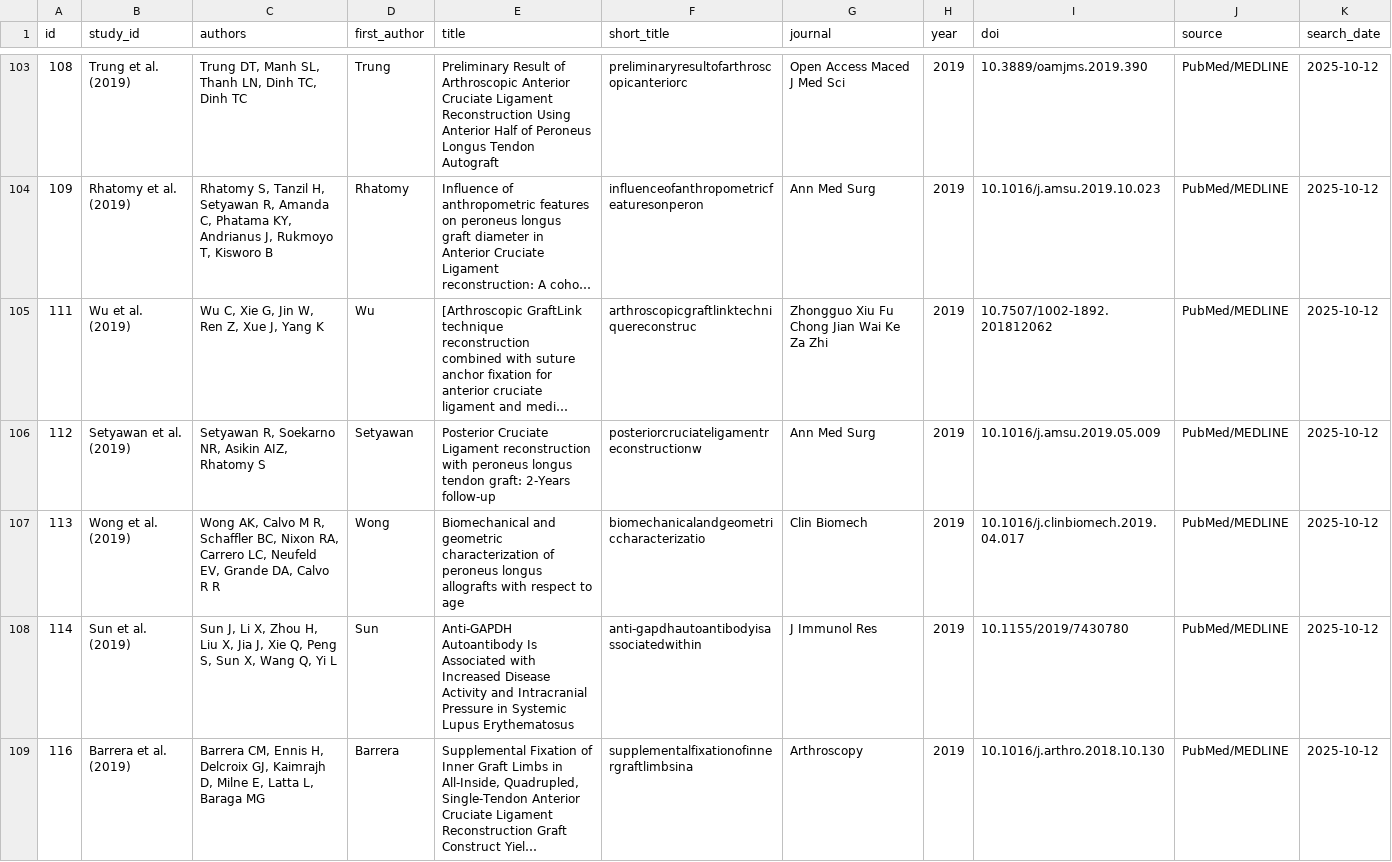
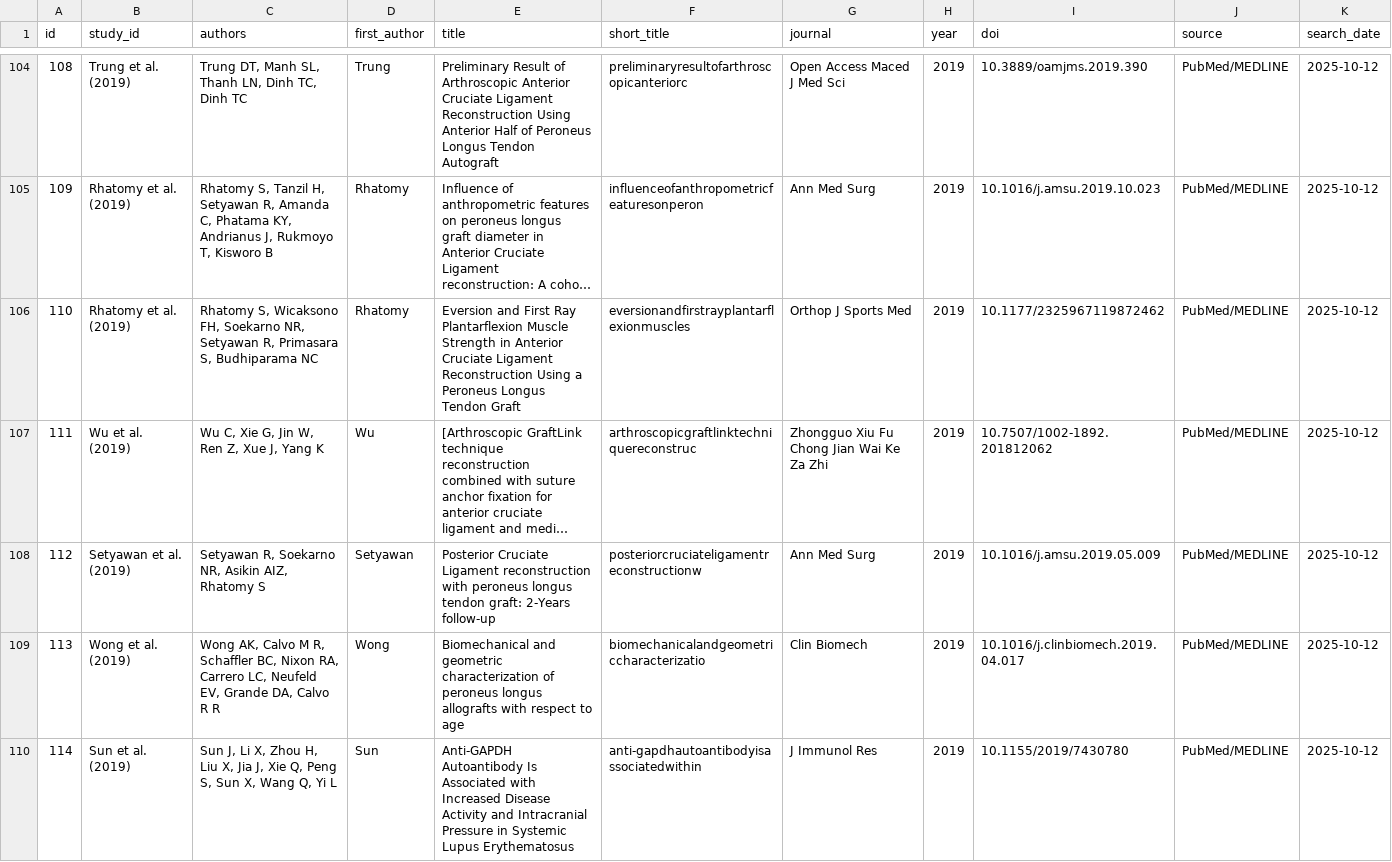
Before and after one commit to dong-wkim/systematic_review, a CSV file: data/short_title_deduplicated.csv, drawn as a sheet; only a part is shown, gaps mark what is left out; the shorter side is filled out with more unchanged rows; long unchanged cells end in …; the diff covers the shown part only; the diff names each change by its address in the sheet, - before the commit and + after, or states it on an @@ line.

```diff
--- a/data/short_title_deduplicated.csv
+++ b/data/short_title_deduplicated.csv
+row 106: 110 | Rhatomy et al. (2019) | Rhatomy S, Wicaksono FH, Soekarno NR, Setyawan R, Primasara S, Budhiparama NC | Rhatomy | Eversion and First Ray Plantarflexion Muscle Strength in Anterior Cruciate Ligament Reconstruction Using a Peroneus Longus Tendon Graft | eversionandfirstrayplantarflexionmuscles | Orthop J Sports Med | 2019 | 10.1177/2325967119872462 | PubMed/MEDLINE | 2025-10-12
```
Also changed, not shown: 9 added rows and 12 moved rows elsewhere in this file, data/short_title_deduplicated_removed.csv, 28 other files.
